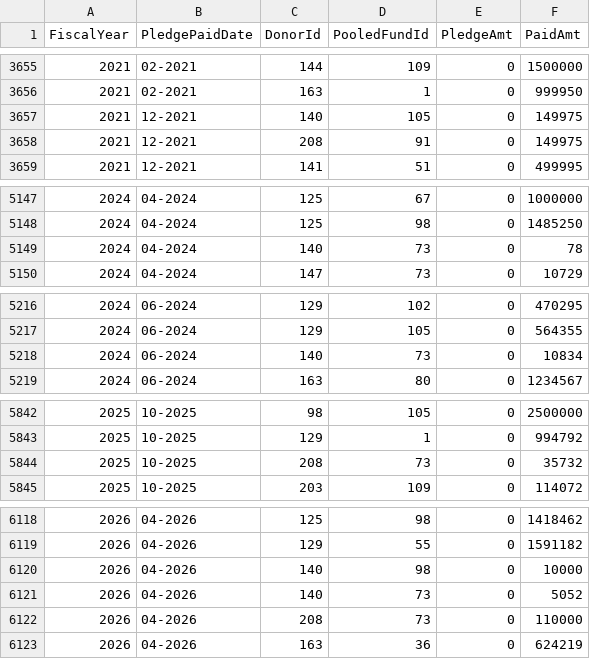
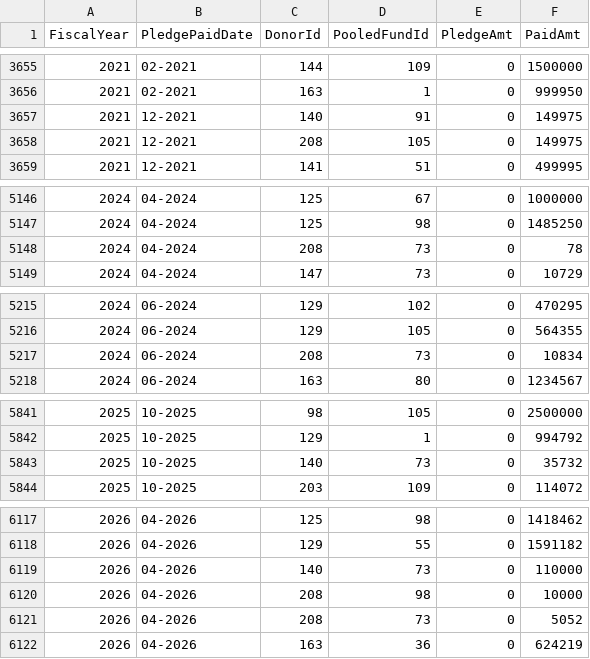
Before and after one commit to CBPFGMS/pfbi-data, a CSV file: contributionbycerfcbpfAll.csv, drawn as a sheet; only a part is shown, gaps mark what is left out; the diff covers the shown part only.

```diff
--- a/contributionbycerfcbpfAll.csv
+++ b/contributionbycerfcbpfAll.csv
@@ -3656,4 +3656,4 @@ FiscalYear,PledgePaidDate,DonorId,PooledFundId,PledgeAmt,PaidAmt
 2021,02-2021,163,1,0,999950
-2021,12-2021,140,105,0,149975
-2021,12-2021,208,91,0,149975
+2021,12-2021,140,91,0,149975
+2021,12-2021,208,105,0,149975
 2021,12-2021,141,51,0,499995
@@ -5148,3 +5147,3 @@ FiscalYear,PledgePaidDate,DonorId,PooledFundId,PledgeAmt,PaidAmt
 2024,04-2024,125,98,0,1485250
-2024,04-2024,140,73,0,78
+2024,04-2024,208,73,0,78
 2024,04-2024,147,73,0,10729
@@ -5217,3 +5216,3 @@ FiscalYear,PledgePaidDate,DonorId,PooledFundId,PledgeAmt,PaidAmt
 2024,06-2024,129,105,0,564355
-2024,06-2024,140,73,0,10834
+2024,06-2024,208,73,0,10834
 2024,06-2024,163,80,0,1234567
@@ -5843,3 +5842,3 @@ FiscalYear,PledgePaidDate,DonorId,PooledFundId,PledgeAmt,PaidAmt
 2025,10-2025,129,1,0,994792
-2025,10-2025,208,73,0,35732
+2025,10-2025,140,73,0,35732
 2025,10-2025,203,109,0,114072
@@ -6119,5 +6118,5 @@ FiscalYear,PledgePaidDate,DonorId,PooledFundId,PledgeAmt,PaidAmt
 2026,04-2026,129,55,0,1591182
-2026,04-2026,140,98,0,10000
-2026,04-2026,140,73,0,5052
-2026,04-2026,208,73,0,110000
+2026,04-2026,140,73,0,110000
+2026,04-2026,208,98,0,10000
+2026,04-2026,208,73,0,5052
 2026,04-2026,163,36,0,624219
```
Also changed, not shown: 4 added rows, 5 removed rows and 1 edited cell elsewhere in this file, cbpf/results/locationMst.csv, contributionbycerfcbpf.csv, 4 other files.
